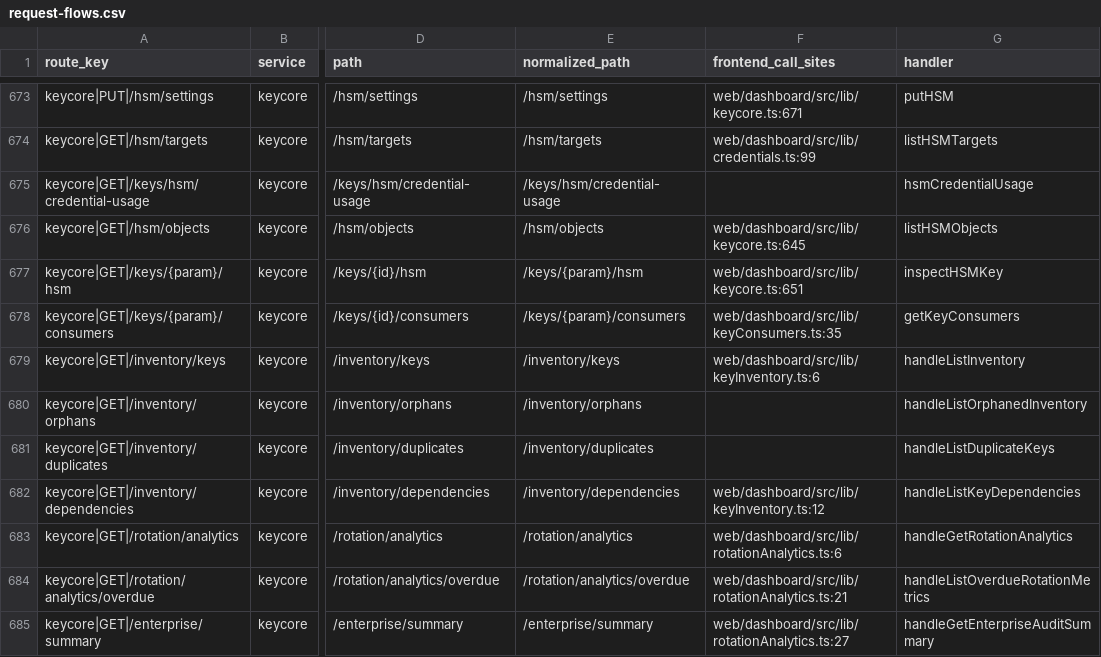
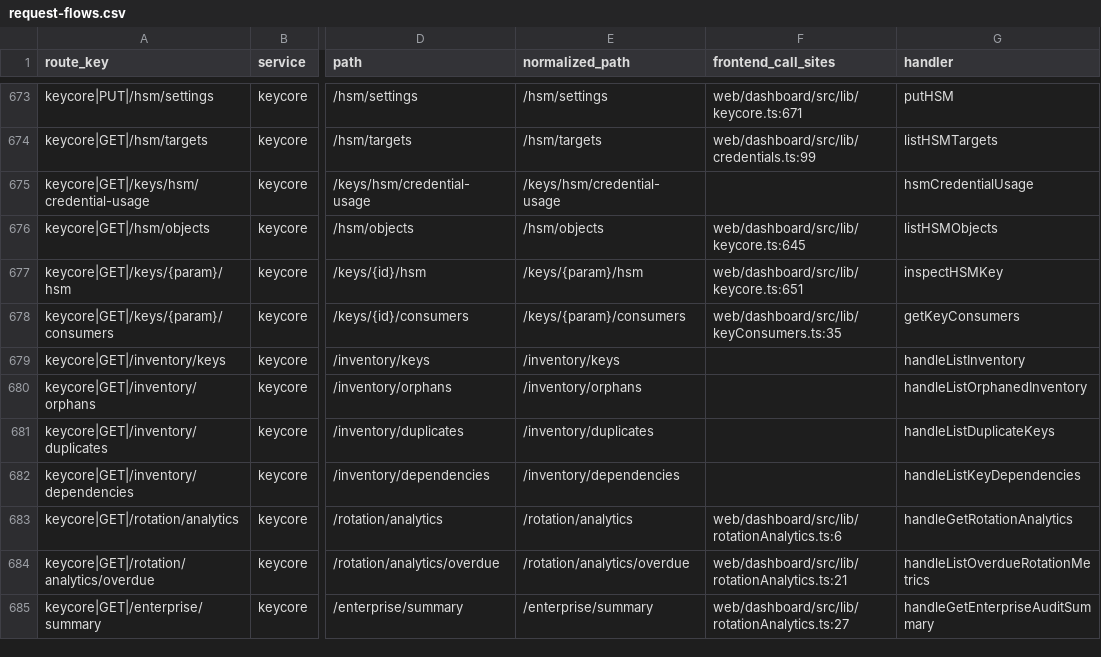
Before and after one commit to nishanttrana/KMSBeta, a CSV file: docs/generated/request-flows.csv, drawn as a sheet; only a part is shown, gaps mark what is left out; the diff covers the shown part only; the diff names each change by its address in the sheet, - before the commit and + after, or states it on an @@ line.

```diff
--- a/docs/generated/request-flows.csv
+++ b/docs/generated/request-flows.csv
-F679 (frontend_call_sites): web/dashboard/src/lib/keyInventory.ts:6
+F679 (frontend_call_sites): (empty)
-F682 (frontend_call_sites): web/dashboard/src/lib/keyInventory.ts:12
+F682 (frontend_call_sites): (empty)
```
Also changed, not shown: 36 edited cells elsewhere in this file, docs/generated/frontend-calls.csv, 28 other files.
